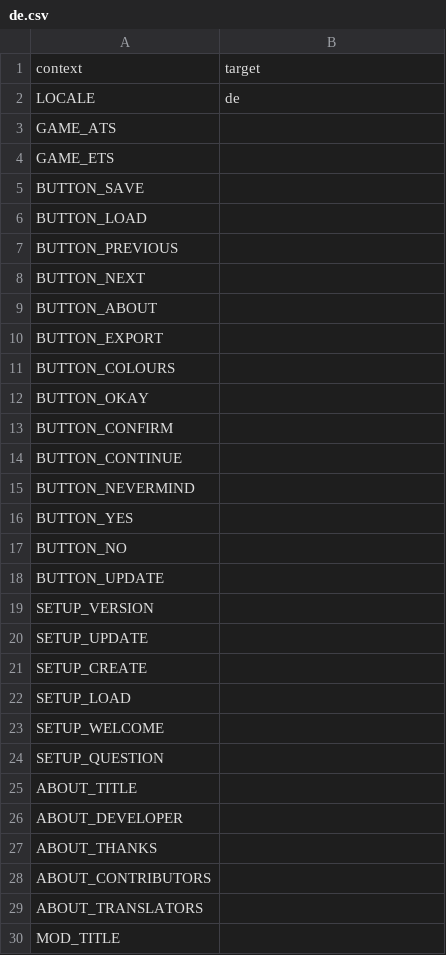
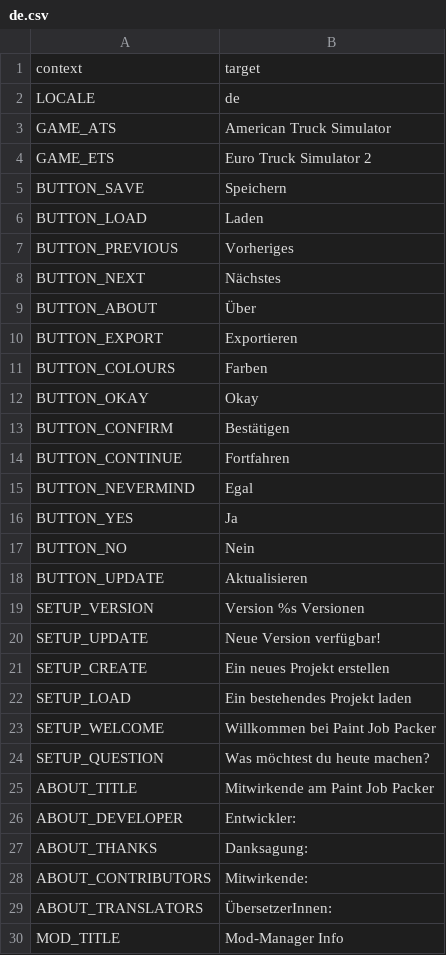
Before and after one commit to Carsmaniac/paintjob-packer, a CSV file: locale/de.csv, drawn as a sheet; only a part is shown; the diff covers the shown part only.

Commit message:
Translated using Weblate (German)
Currently translated at 92.6% (152 of 164 strings)

Translation: Paint Job Packer/Paint Job Packer
Translate-URL: https://hosted.weblate.org/projects/paint-job-packer/paint-job-packer/de/

```diff
--- a/locale/de.csv
+++ b/locale/de.csv
@@ -2,29 +2,29 @@
 "LOCALE","de"
-"GAME_ATS",""
-"GAME_ETS",""
-"BUTTON_SAVE",""
-"BUTTON_LOAD",""
-"BUTTON_PREVIOUS",""
-"BUTTON_NEXT",""
-"BUTTON_ABOUT",""
-"BUTTON_EXPORT",""
-"BUTTON_COLOURS",""
-"BUTTON_OKAY",""
-"BUTTON_CONFIRM",""
-"BUTTON_CONTINUE",""
-"BUTTON_NEVERMIND",""
-"BUTTON_YES",""
-"BUTTON_NO",""
-"BUTTON_UPDATE",""
-"SETUP_VERSION",""
-"SETUP_UPDATE",""
-"SETUP_CREATE",""
-"SETUP_LOAD",""
-"SETUP_WELCOME",""
-"SETUP_QUESTION",""
-"ABOUT_TITLE",""
-"ABOUT_DEVELOPER",""
-"ABOUT_THANKS",""
-"ABOUT_CONTRIBUTORS",""
-"ABOUT_TRANSLATORS",""
-"MOD_TITLE",""
+"GAME_ATS","American Truck Simulator"
+"GAME_ETS","Euro Truck Simulator 2"
+"BUTTON_SAVE","Speichern"
+"BUTTON_LOAD","Laden"
+"BUTTON_PREVIOUS","Vorheriges"
+"BUTTON_NEXT","Nächstes"
+"BUTTON_ABOUT","Über"
+"BUTTON_EXPORT","Exportieren"
+"BUTTON_COLOURS","Farben"
+"BUTTON_OKAY","Okay"
+"BUTTON_CONFIRM","Bestätigen"
+"BUTTON_CONTINUE","Fortfahren"
+"BUTTON_NEVERMIND","Egal"
+"BUTTON_YES","Ja"
+"BUTTON_NO","Nein"
+"BUTTON_UPDATE","Aktualisieren"
+"SETUP_VERSION","Version %s Versionen"
+"SETUP_UPDATE","Neue Version verfügbar!"
+"SETUP_CREATE","Ein neues Projekt erstellen"
+"SETUP_LOAD","Ein bestehendes Projekt laden"
+"SETUP_WELCOME","Willkommen bei Paint Job Packer"
+"SETUP_QUESTION","Was möchtest du heute machen?"
+"ABOUT_TITLE","Mitwirkende am Paint Job Packer"
+"ABOUT_DEVELOPER","Entwickler:"
+"ABOUT_THANKS","Danksagung:"
+"ABOUT_CONTRIBUTORS","Mitwirkende:"
+"ABOUT_TRANSLATORS","ÜbersetzerInnen:"
+"MOD_TITLE","Mod-Manager Info"
```
Also changed, not shown: 123 edited cells elsewhere in this file.
